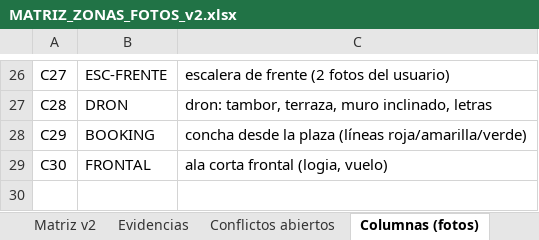
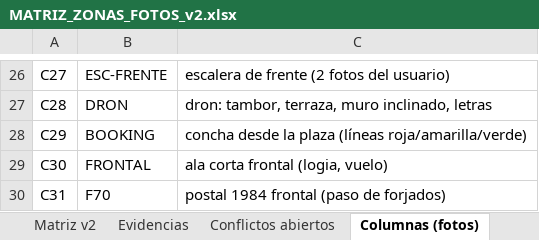
Before and after one commit to PabloRamonBenitez/PabloRamonBenitez, an Excel workbook: maqueta_salut/MATRIZ_ZONAS_FOTOS_v2.xlsx, sheet Columnas (fotos), drawn as a sheet; only a part is shown, gaps mark what is left out; values as stored, in another font and other column widths than the file's, no borders; the diff names each change by its address in the sheet, - before the commit and + after, or states it on an @@ line.

```diff
--- a/maqueta_salut/MATRIZ_ZONAS_FOTOS_v2.xlsx (sheet Columnas (fotos))
+++ b/maqueta_salut/MATRIZ_ZONAS_FOTOS_v2.xlsx (sheet Columnas (fotos))
+row 30: C31 | F70 | postal 1984 frontal (paso de forjados)
```
Also changed, not shown: sheet Matriz v2, sheet Evidencias, sheet Conflictos abiertos, 56 other files.
